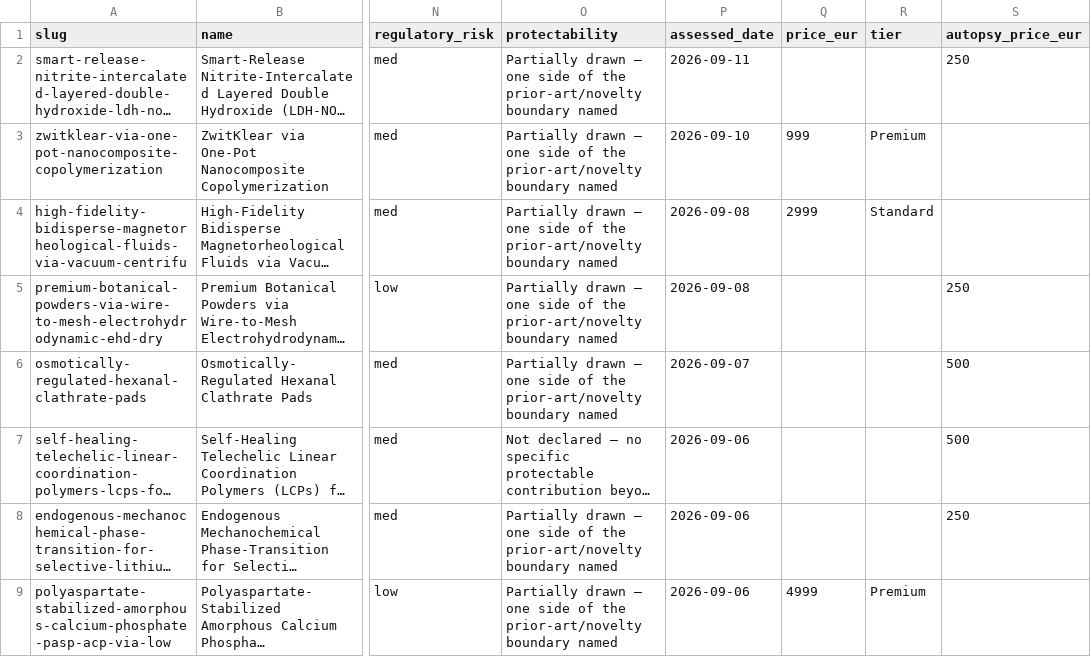
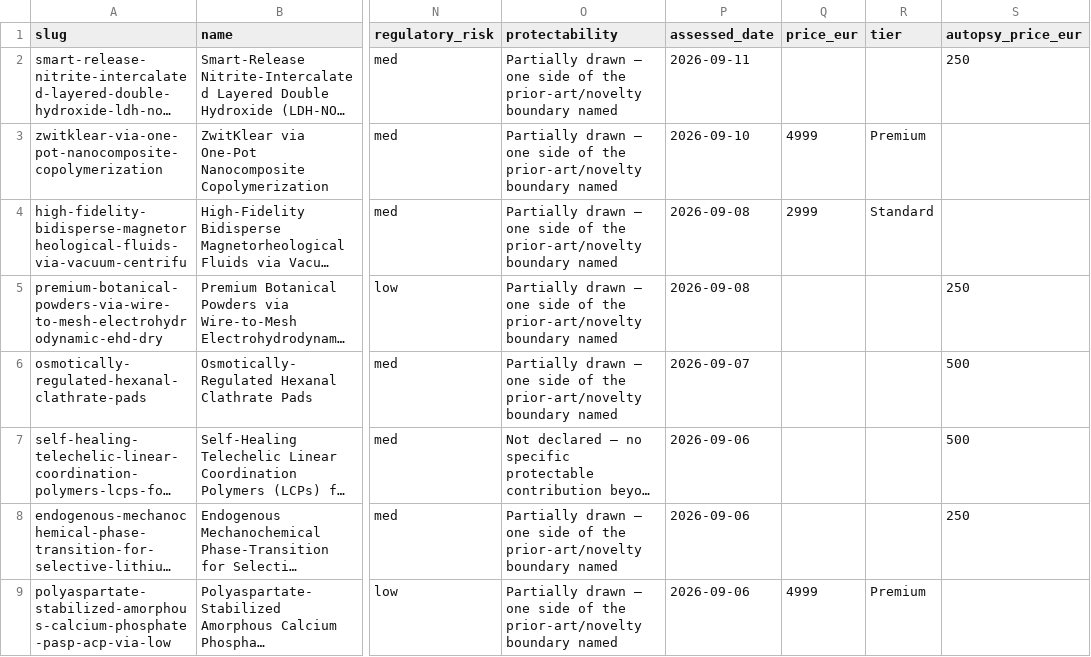
Before and after one commit to TheAbsenceAudit/TheAbsenceAudit.github.io, a CSV file: ledger.csv, drawn as a sheet; only a part is shown, gaps mark what is left out; long unchanged cells end in …; the diff names each change by its address in the sheet, - before the commit and + after, or states it on an @@ line.

Commit message:
vc 2026-09-11: zwitklear reprice to PRIME EUR 4,999 (new Stripe price+link, old archived) + desc marker + sector-image mapping; smart-release stays un-onboarded (Gemini 429)

```diff
--- a/ledger.csv
+++ b/ledger.csv
-Q3 (price_eur): 999
+Q3 (price_eur): 4999
```
Also changed, not shown: 14 other files.
